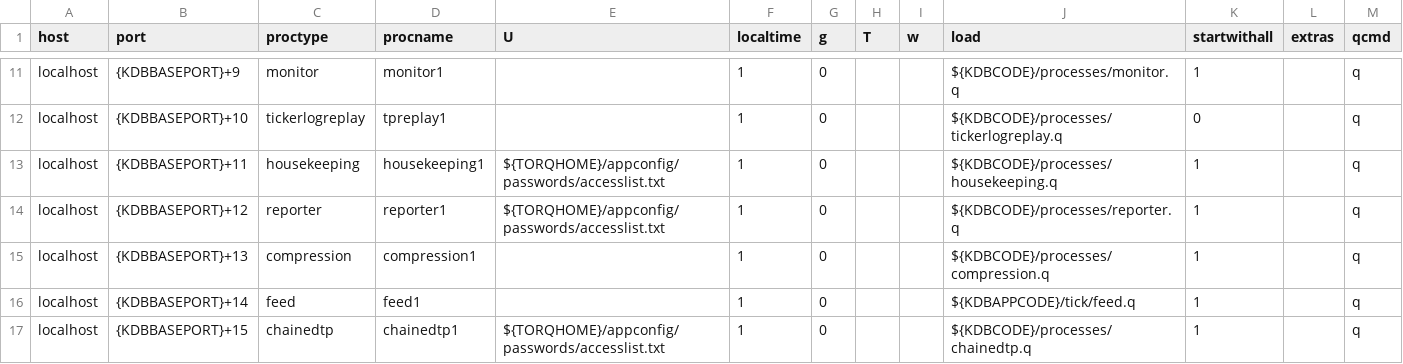
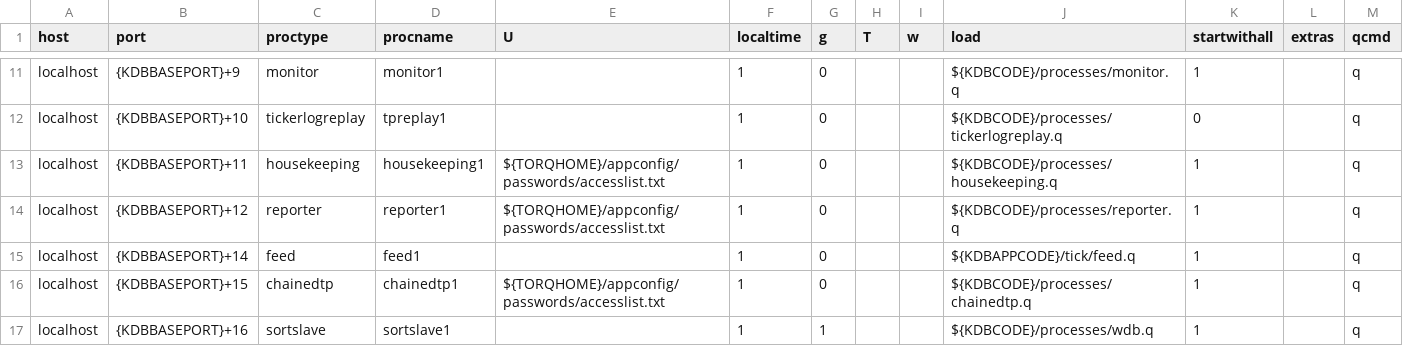
Before and after one commit to DataIntellectTech/TorQ-Finance-Starter-Pack, a CSV file: appconfig/process.csv, drawn as a sheet; only a part is shown, gaps mark what is left out; the shorter side is filled out with more unchanged rows; the diff names each change by its address in the sheet, - before the commit and + after, or states it on an @@ line.

Commit message:
Remove compression process from start up

```diff
--- a/appconfig/process.csv
+++ b/appconfig/process.csv
-row 15: localhost | {KDBBASEPORT}+13 | compression | compression1 |  | 1 | 0 |  |  | ${KDBCODE}/processes/compression.q | 1 |  | q
```
